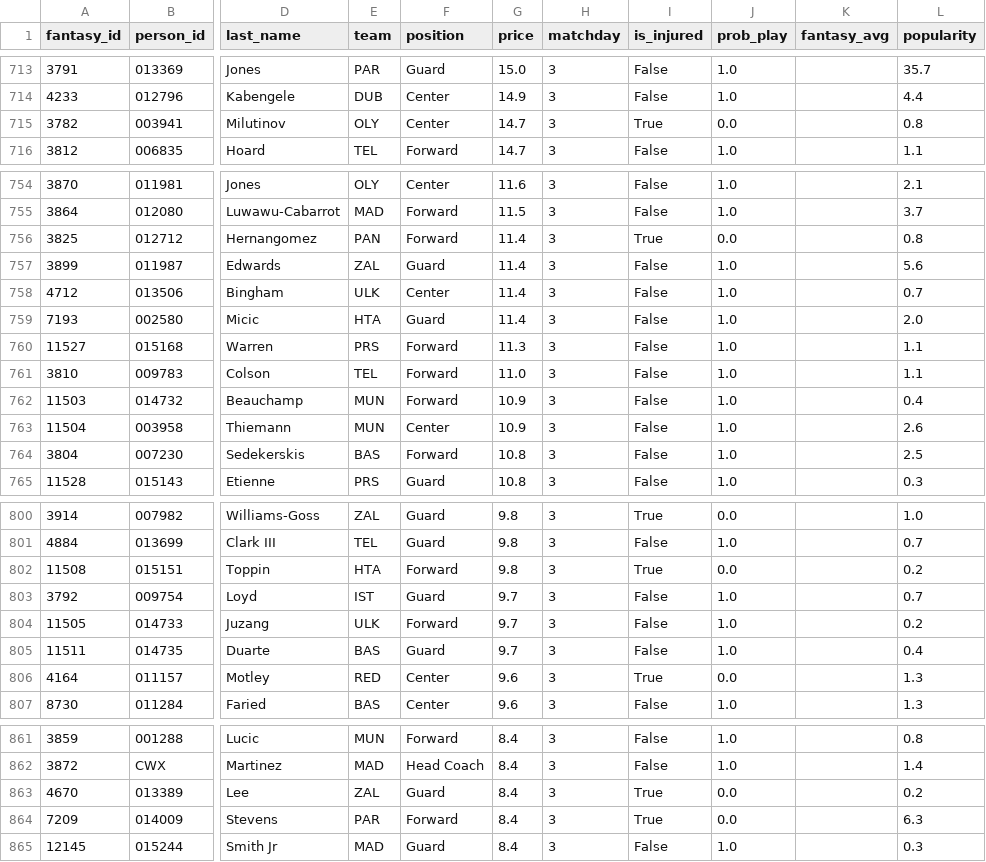
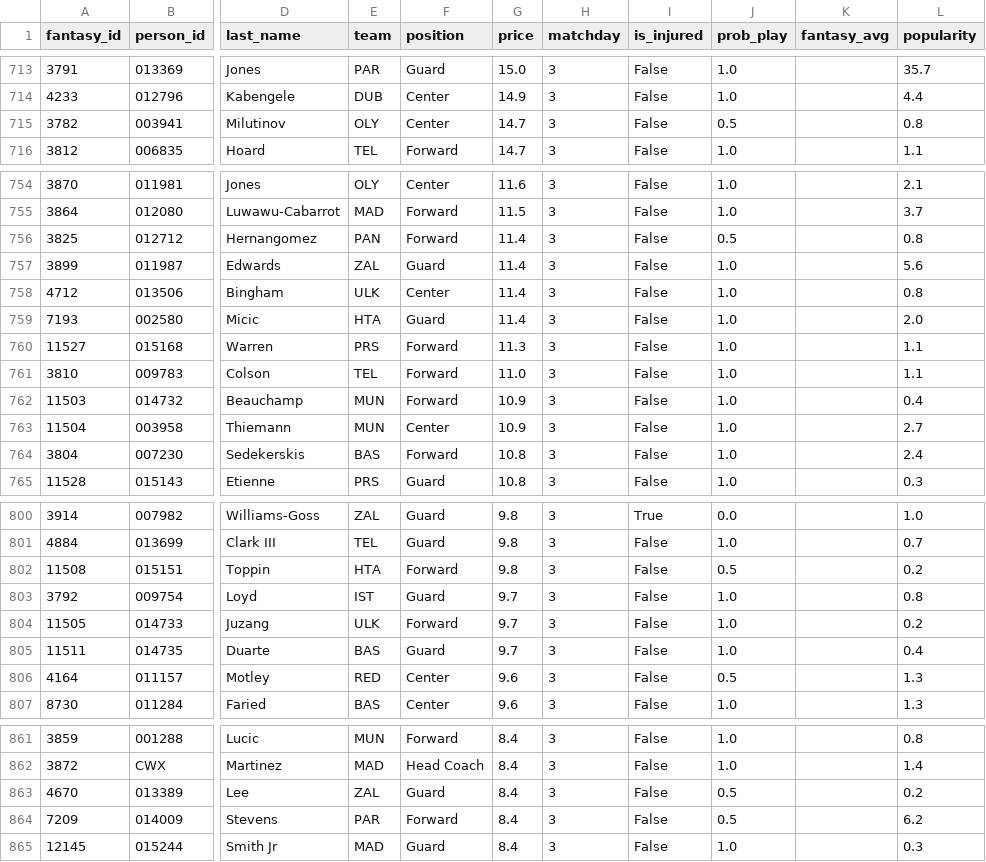
Before and after one commit to VaGlar/Euroleague-Fantasy-Challenge, a CSV file: data/public/prices.csv, drawn as a sheet; only a part is shown, gaps mark what is left out; the diff covers the shown part only; the diff names each change by its address in the sheet, - before the commit and + after, or states it on an @@ line.

```diff
--- a/data/public/prices.csv
+++ b/data/public/prices.csv
-I715 (is_injured): True
+I715 (is_injured): False
-J715 (prob_play): 0.0
+J715 (prob_play): 0.5
-I756 (is_injured): True
+I756 (is_injured): False
-J756 (prob_play): 0.0
+J756 (prob_play): 0.5
-L758 (popularity): 0.7
+L758 (popularity): 0.8
-L763 (popularity): 2.6
+L763 (popularity): 2.7
-L764 (popularity): 2.5
+L764 (popularity): 2.4
-I802 (is_injured): True
+I802 (is_injured): False
-J802 (prob_play): 0.0
+J802 (prob_play): 0.5
-L803 (popularity): 0.7
+L803 (popularity): 0.8
-I806 (is_injured): True
+I806 (is_injured): False
-J806 (prob_play): 0.0
+J806 (prob_play): 0.5
-I863:I864 (is_injured): True
+I863:I864 (is_injured): False
-J863:J864 (prob_play): 0.0
+J863:J864 (prob_play): 0.5
-L864 (popularity): 6.3
+L864 (popularity): 6.2
```
Also changed, not shown: 23 edited cells elsewhere in this file, data/public/expert_log.csv, data/public/pred_log.csv, 12 other files.
